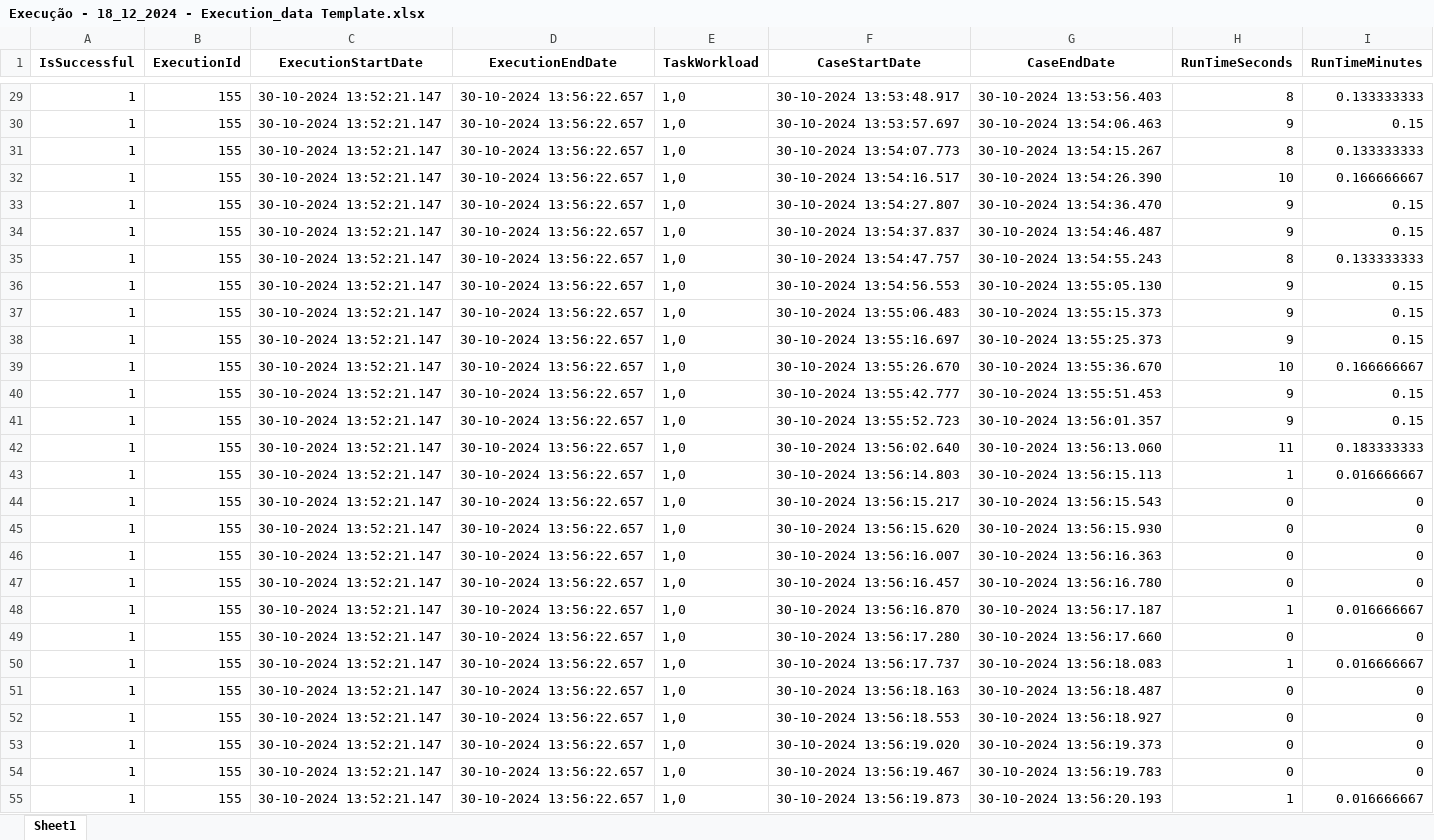
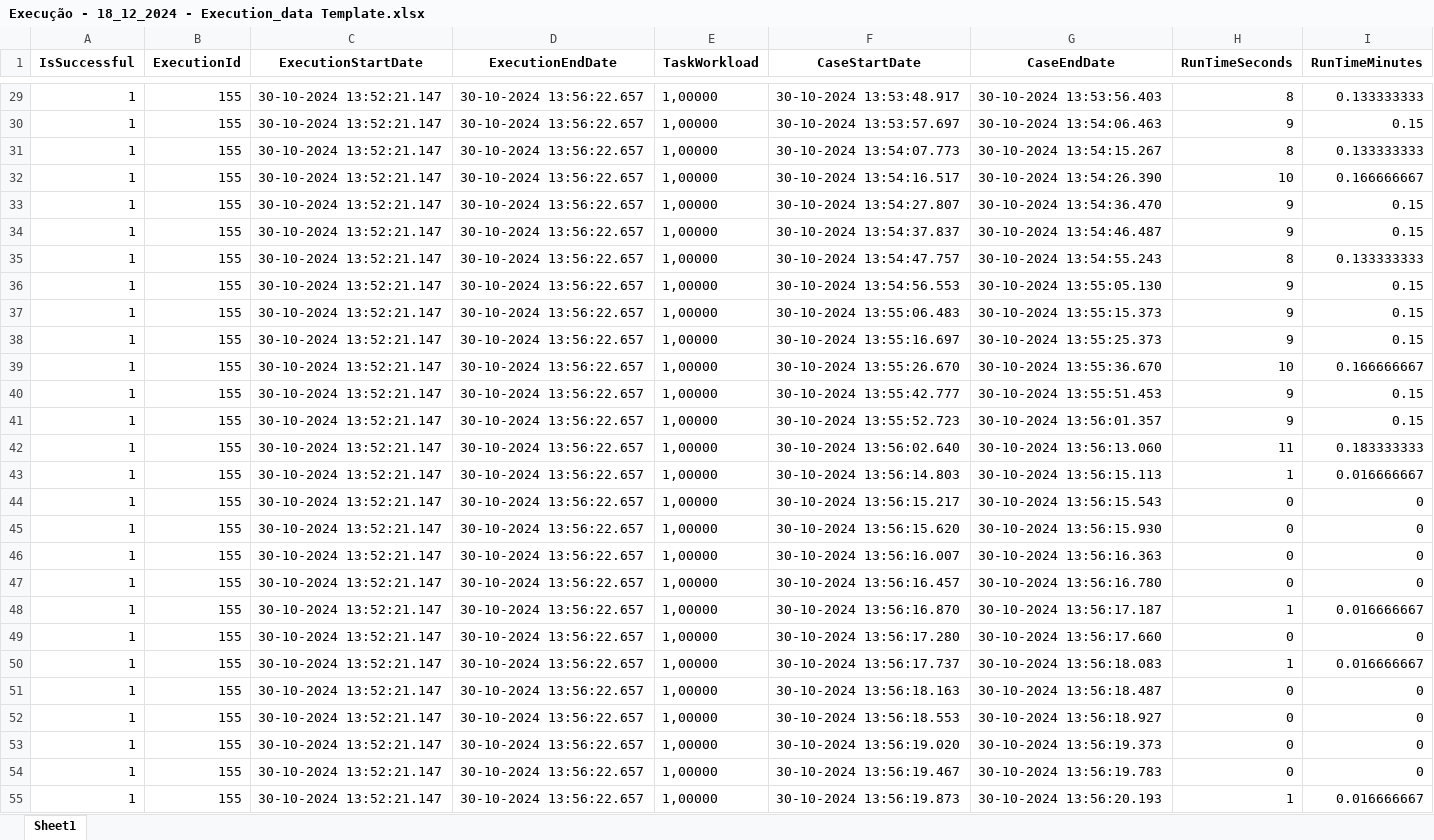
Before and after one commit to pedrostick3/ai_excel_modifier, an Excel workbook: assets/docs_output/Execução - 18_12_2024 - Execution_data Template.xlsx, sheet Sheet1, drawn as a sheet; only a part is shown, gaps mark what is left out; values as stored, in another font and other column widths than the file's, no borders; the diff covers the shown part only; the diff names each change by its address in the sheet, - before the commit and + after, or states it on an @@ line.

```diff
--- a/assets/docs_output/Execução - 18_12_2024 - Execution_data Template.xlsx (sheet Sheet1)
+++ b/assets/docs_output/Execução - 18_12_2024 - Execution_data Template.xlsx (sheet Sheet1)
-E29:E55 (TaskWorkload): 1,0
+E29:E55 (TaskWorkload): 1,00000
```
Also changed, not shown: 466 edited cells elsewhere in this sheet, 2 other files.
